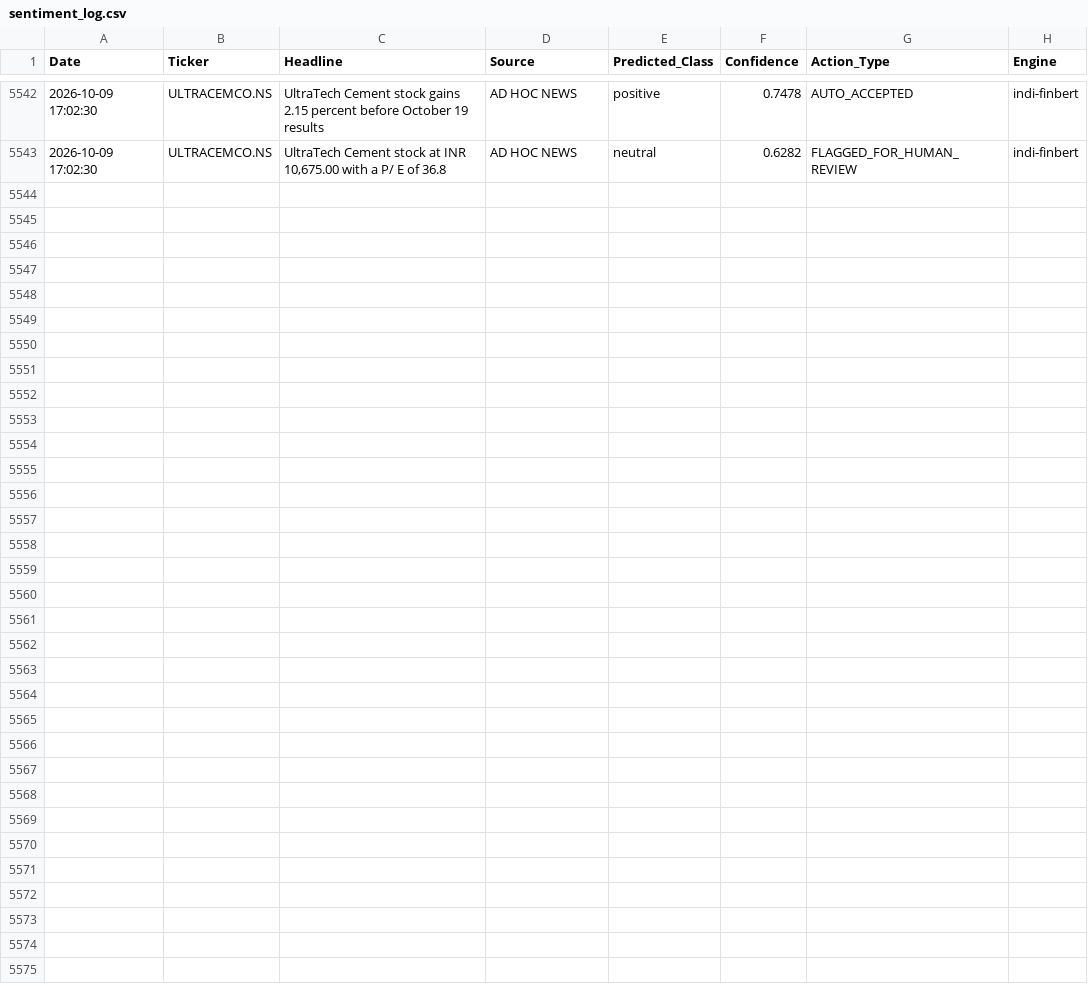
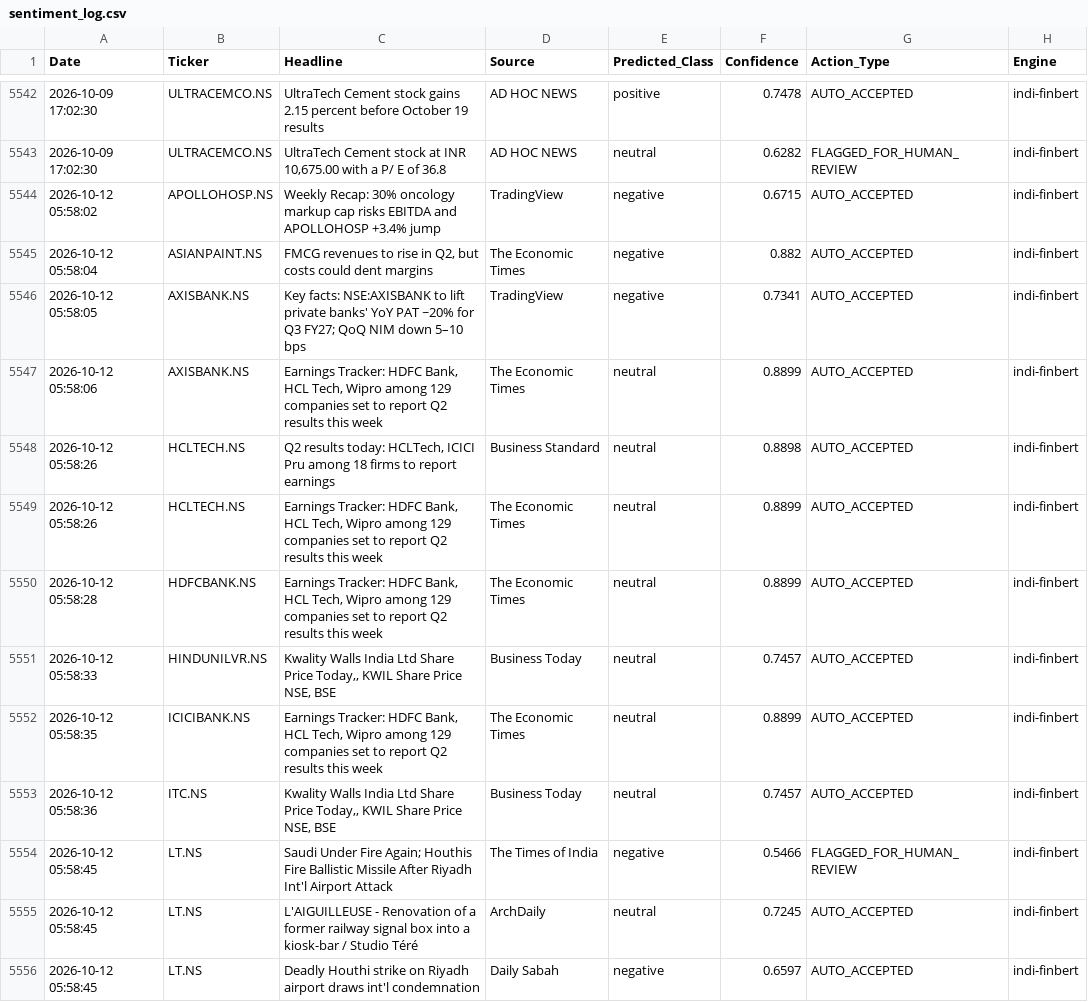
Before and after one commit to Aryanchauhan08/Indi-FinBERT, a CSV file: data/sentiment_log.csv, drawn as a sheet; only a part is shown, gaps mark what is left out; the diff covers the shown part only.

```diff
--- a/data/sentiment_log.csv
+++ b/data/sentiment_log.csv
@@ -5543 +5543,14 @@ Date,Ticker,Headline,Source,Predicted_Class,Confidence,Action_Type,Engine
 2026-10-09 17:02:30,ULTRACEMCO.NS,"UltraTech Cement stock at INR 10,675.00 with a P/ E of 36.8",AD HOC NEWS,neutral,0.6282,FLAGGED_FOR_HUMAN_REVIEW,indi-finbert
+2026-10-12 05:58:02,APOLLOHOSP.NS,Weekly Recap: 30% oncology markup cap risks EBITDA and APOLLOHOSP +3.4% jump,TradingView,negative,0.6715,AUTO_ACCEPTED,indi-finbert
+2026-10-12 05:58:04,ASIANPAINT.NS,"FMCG revenues to rise in Q2, but costs could dent margins",The Economic Times,negative,0.882,AUTO_ACCEPTED,indi-finbert
+2026-10-12 05:58:05,AXISBANK.NS,Key facts: NSE:AXISBANK to lift private banks' YoY PAT ~20% for Q3 FY27; QoQ NIM down 5–10 bps,TradingView,negative,0.7341,AUTO_ACCEPTED,indi-finbert
+2026-10-12 05:58:06,AXISBANK.NS,"Earnings Tracker: HDFC Bank, HCL Tech, Wipro among 129 companies set to report Q2 results this week",The Economic Times,neutral,0.8899,AUTO_ACCEPTED,indi-finbert
+2026-10-12 05:58:26,HCLTECH.NS,"Q2 results today: HCLTech, ICICI Pru among 18 firms to report earnings",Business Standard,neutral,0.8898,AUTO_ACCEPTED,indi-finbert
+2026-10-12 05:58:26,HCLTECH.NS,"Earnings Tracker: HDFC Bank, HCL Tech, Wipro among 129 companies set to report Q2 results this week",The Economic Times,neutral,0.8899,AUTO_ACCEPTED,indi-finbert
+2026-10-12 05:58:28,HDFCBANK.NS,"Earnings Tracker: HDFC Bank, HCL Tech, Wipro among 129 companies set to report Q2 results this week",The Economic Times,neutral,0.8899,AUTO_ACCEPTED,indi-finbert
+2026-10-12 05:58:33,HINDUNILVR.NS,"Kwality Walls India Ltd Share Price Today,, KWIL Share Price NSE, BSE",Business Today,neutral,0.7457,AUTO_ACCEPTED,indi-finbert
+2026-10-12 05:58:35,ICICIBANK.NS,"Earnings Tracker: HDFC Bank, HCL Tech, Wipro among 129 companies set to report Q2 results this week",The Economic Times,neutral,0.8899,AUTO_ACCEPTED,indi-finbert
+2026-10-12 05:58:36,ITC.NS,"Kwality Walls India Ltd Share Price Today,, KWIL Share Price NSE, BSE",Business Today,neutral,0.7457,AUTO_ACCEPTED,indi-finbert
+2026-10-12 05:58:45,LT.NS,Saudi Under Fire Again; Houthis Fire Ballistic Missile After Riyadh Int'l Airport Attack,The Times of India,negative,0.5466,FLAGGED_FOR_HUMAN_REVIEW,indi-finbert
+2026-10-12 05:58:45,LT.NS,L'AIGUILLEUSE - Renovation of a former railway signal box into a kiosk-bar / Studio Téré,ArchDaily,neutral,0.7245,AUTO_ACCEPTED,indi-finbert
+2026-10-12 05:58:45,LT.NS,Deadly Houthi strike on Riyadh airport draws int'l condemnation,Daily Sabah,negative,0.6597,AUTO_ACCEPTED,indi-finbert
```
Also changed, not shown: 12 added rows elsewhere in this file.
